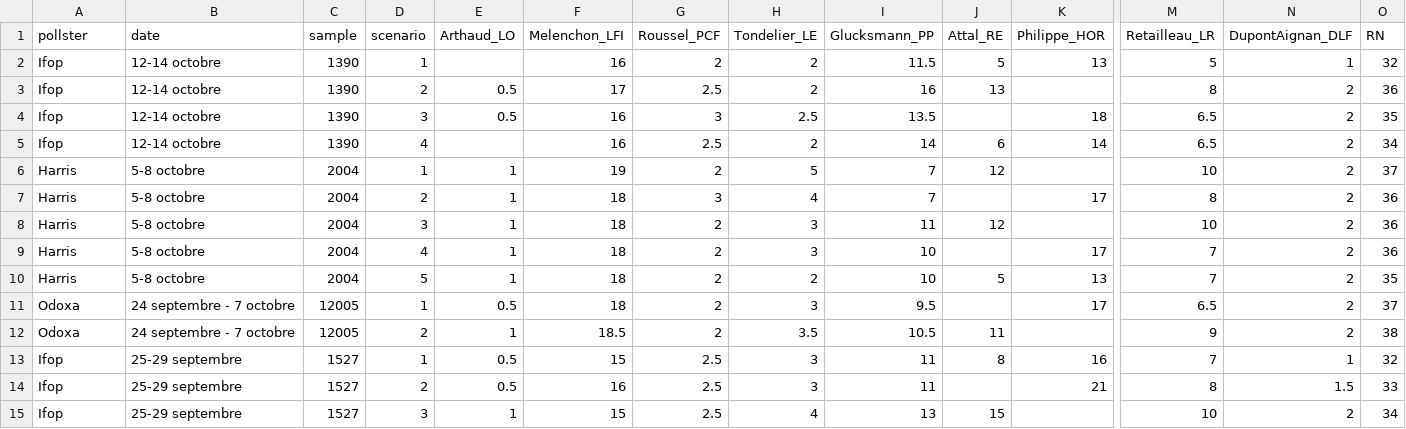
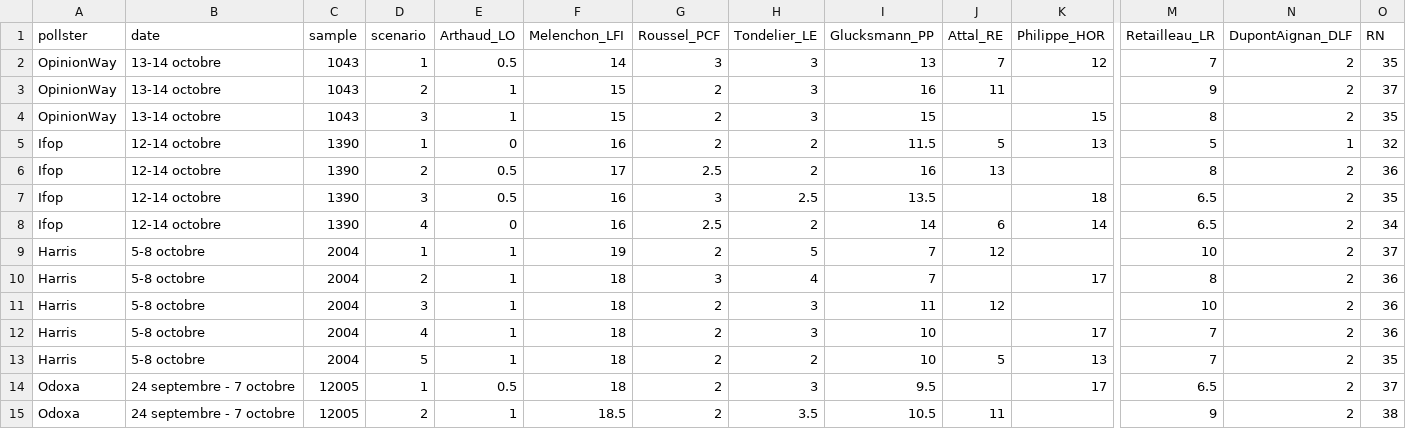
Before and after one commit to agoldhammer/frelec, a CSV file: polls_2027_presidential_first_round.csv, drawn as a sheet; only a part is shown, gaps mark what is left out; the shorter side is filled out with more unchanged rows; addresses are those after the commit; rows hold the shown columns only; the diff names each change by its address in the sheet, - before the commit and + after, or states it on an @@ line.

```diff
--- a/polls_2027_presidential_first_round.csv
+++ b/polls_2027_presidential_first_round.csv
+row 2: OpinionWay | 13-14 octobre | 1043 | 1 | 0.5 | 14 | 3 | 3 | 13 | 7 | 12 | 7 | 2 | 35
+row 3: OpinionWay | 13-14 octobre | 1043 | 2 | 1 | 15 | 2 | 3 | 16 | 11 |  | 9 | 2 | 37
+row 4: OpinionWay | 13-14 octobre | 1043 | 3 | 1 | 15 | 2 | 3 | 15 |  | 15 | 8 | 2 | 35
-E5 (Arthaud_LO): (empty)
+E5 (Arthaud_LO): 0
-E8 (Arthaud_LO): (empty)
+E8 (Arthaud_LO): 0
```
Also changed, not shown: polls_2027_second_round.csv, 6 other files.
